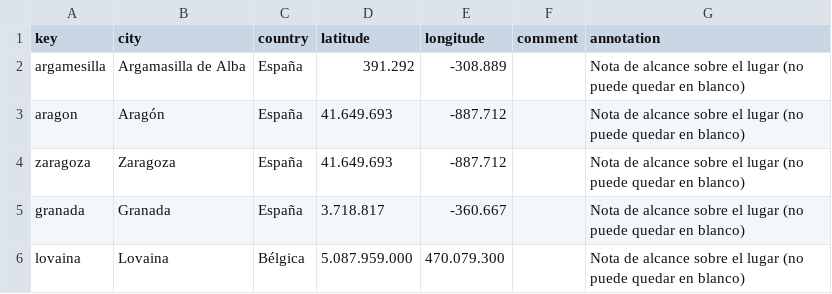
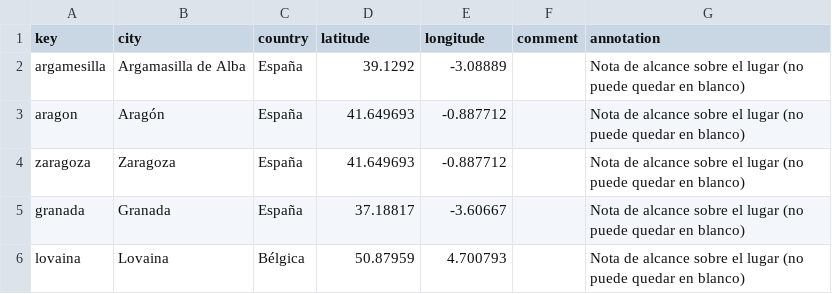
Before and after one commit to mtravelo/avellaneda15-16-colecciones, a CSV file: _data/placename_main.csv, drawn as a sheet.

```diff
--- a/_data/placename_main.csv
+++ b/_data/placename_main.csv
@@ -1,6 +1,6 @@
 key,city,country,latitude,longitude,comment,annotation
-argamesilla,Argamasilla de Alba,España,391.292,-308.889,,Nota de alcance sobre el lugar (no puede quedar en blanco)
-aragon,Aragón,España,41.649.693,-887.712,,Nota de alcance sobre el lugar (no puede quedar en blanco)
-zaragoza,Zaragoza,España,41.649.693,-887.712,,Nota de alcance sobre el lugar (no puede quedar en blanco)
-granada,Granada,España,3.718.817,-360.667,,Nota de alcance sobre el lugar (no puede quedar en blanco)
-lovaina,Lovaina,Bélgica,5.087.959.000,470.079.300,,Nota de alcance sobre el lugar (no puede quedar en blanco)
+argamesilla,Argamasilla de Alba,España,39.1292,-3.08889,,Nota de alcance sobre el lugar (no puede quedar en blanco)
+aragon,Aragón,España,41.649693,-0.887712,,Nota de alcance sobre el lugar (no puede quedar en blanco)
+zaragoza,Zaragoza,España,41.649693,-0.887712,,Nota de alcance sobre el lugar (no puede quedar en blanco)
+granada,Granada,España,37.18817,-3.60667,,Nota de alcance sobre el lugar (no puede quedar en blanco)
+lovaina,Lovaina,Bélgica,50.87959,4.700793,,Nota de alcance sobre el lugar (no puede quedar en blanco)
```
Also changed, not shown: _data/metadatos-coleccion.csv, 8 other files.
